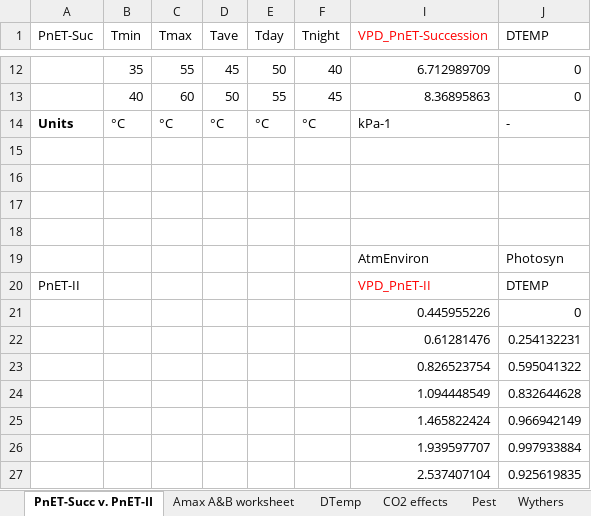
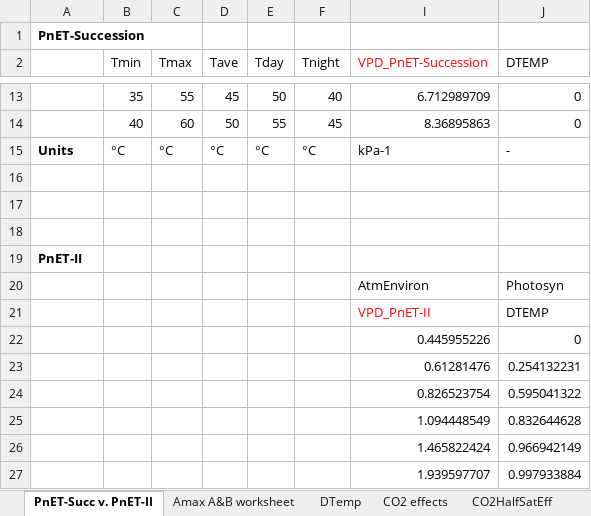
Before and after one commit to LANDIS-II-Foundation/Extension-PnET-Succession, an Excel workbook: deploy/docs/PnET-Succession function worksheet.xlsx, sheet PnET-Succ v. PnET-II, drawn as a sheet; only a part is shown, gaps mark what is left out; the shorter side is filled out with more unchanged rows; values as stored, in another font and other column widths than the file's, no borders; charts and pictures not drawn; addresses are those after the commit; rows hold the shown columns only; the diff names each change by its address in the sheet, - before the commit and + after, or states it on an @@ line.

Commit message:
Update worksheet, documentation. Fix AdjHalfSat output. Compile v3.0-rc1

```diff
--- a/deploy/docs/PnET-Succession function worksheet.xlsx (sheet PnET-Succ v. PnET-II)
+++ b/deploy/docs/PnET-Succession function worksheet.xlsx (sheet PnET-Succ v. PnET-II)
+sheet tab: CO2HalfSatEff
+row 1: PnET-Succession
-A2: PnET-Suc
+A2: (empty)
-A19: (empty)
+A19: PnET-II
-A21: PnET-II
+A21: (empty)
```
Also changed, not shown: sheet CO2 effects, sheet Amax A&B worksheet, other sheet tabs, formulas that keep their value, charts or pictures, 7 other files.
